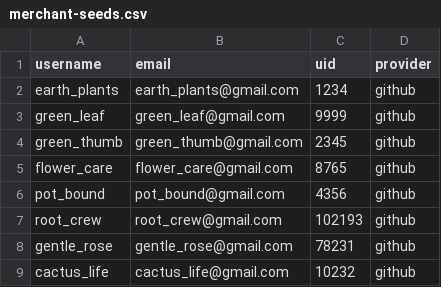
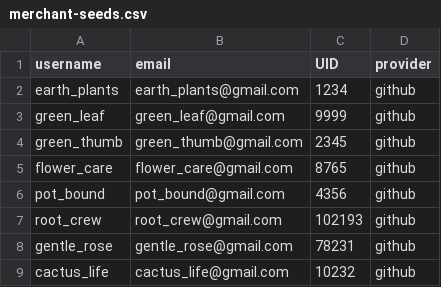
Before and after one commit to dtaylor73/betsy, a CSV file: db/merchant-seeds.csv, drawn as a sheet.

```diff
--- a/db/merchant-seeds.csv
+++ b/db/merchant-seeds.csv
@@ -1,2 +1,2 @@
-username,email,uid,provider
+username,email,UID,provider
 earth_plants,earth_plants@gmail.com,1234,github
```
Also changed, not shown: db/product-seeds.csv, 3 other files.
